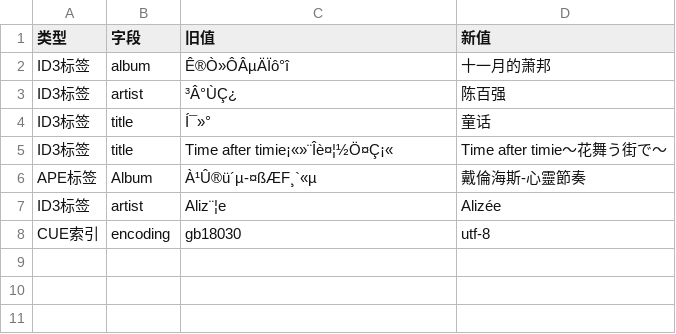
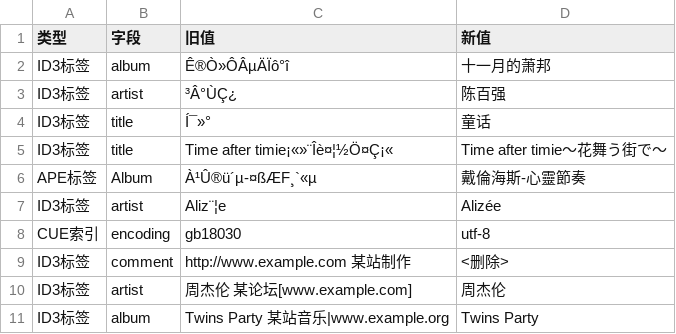
Before and after one commit to casperzt/music-tag-encoding-fixer, a TSV file: examples/sample_changes.tsv, drawn as a sheet; the diff names each change by its address in the sheet, - before the commit and + after, or states it on an @@ line.

```diff
--- a/examples/sample_changes.tsv
+++ b/examples/sample_changes.tsv
+row 9: ID3标签 | comment | http://www.example.com 某站制作 | <删除>
+row 10: ID3标签 | artist | 周杰伦 某论坛[www.example.com] | 周杰伦
+row 11: ID3标签 | album | Twins Party 某站音乐|www.example.org | Twins Party
```
Also changed, not shown: 4 other files.
